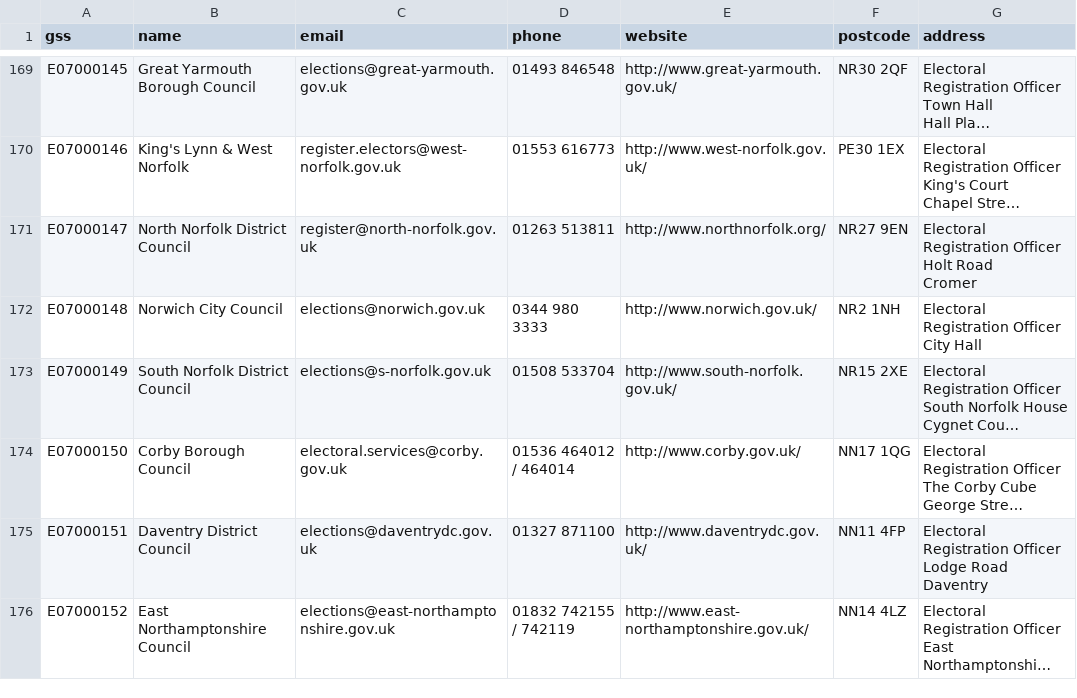
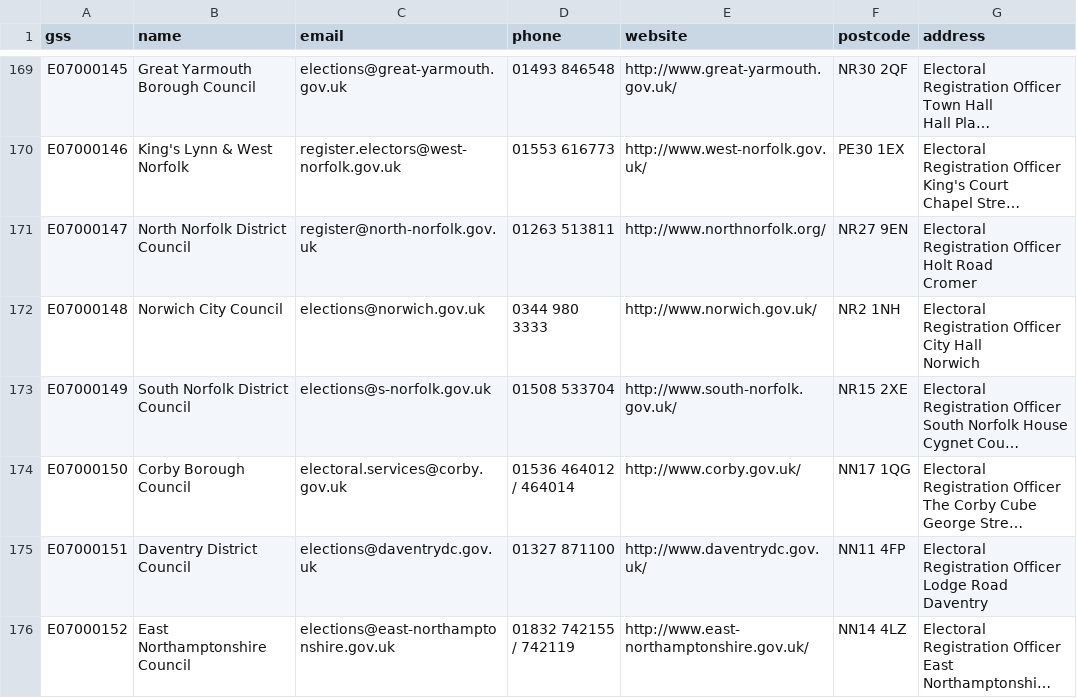
Before and after one commit to DemocracyClub/UK-Polling-Stations, a CSV file: polling_stations/apps/councils/data/england-wales.csv, drawn as a sheet; only a part is shown, gaps mark what is left out; long unchanged cells end in …; ↵ is a line break in a cell; the diff names each change by its address in the sheet, - before the commit and + after, or states it on an @@ line.

Commit message:
norwich address tweak

```diff
--- a/polling_stations/apps/councils/data/england-wales.csv
+++ b/polling_stations/apps/councils/data/england-wales.csv
-G172 (address): Electoral Registration Officer ↵ City Hall
+G172 (address): Electoral Registration Officer ↵ City Hall ↵ Norwich
```
